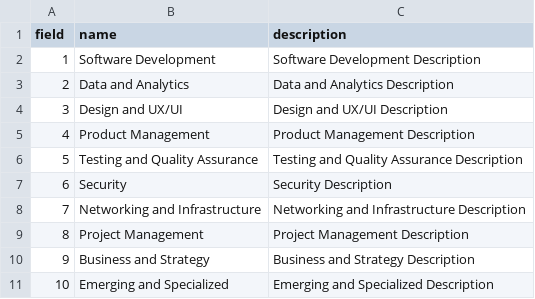
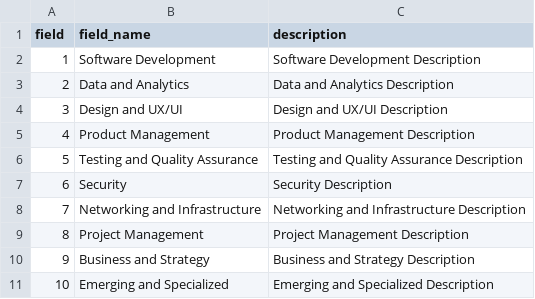
Before and after one commit to ron-ligsay/course-u, a CSV file: static/csv/field.csv, drawn as a sheet.

```diff
--- a/static/csv/field.csv
+++ b/static/csv/field.csv
@@ -1,2 +1,2 @@
-field,name,description
+field,field_name,description
 1,Software Development,Software Development Description
```
Also changed, not shown: 6 other files.
